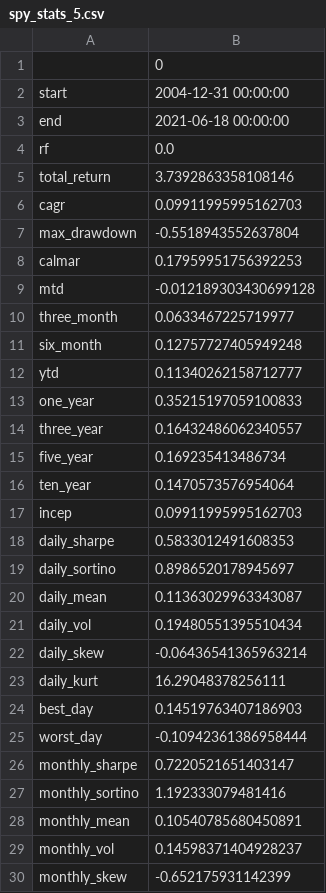
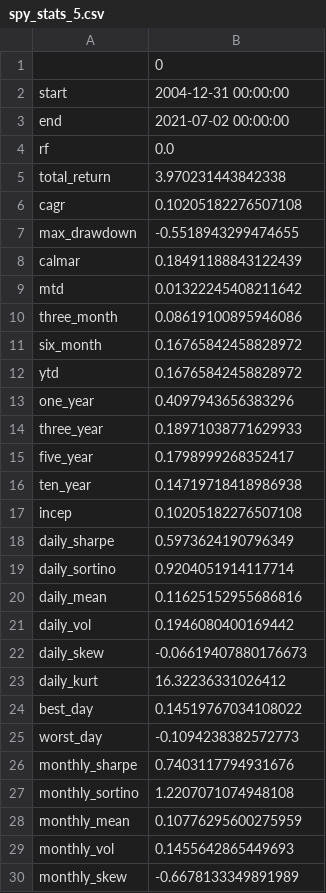
Before and after one commit to ixx-invincible/app.invincibleportfolio.com, a CSV file: static/spy_stats_5.csv, drawn as a sheet; only a part is shown; the diff covers the shown part only.

```diff
--- a/static/spy_stats_5.csv
+++ b/static/spy_stats_5.csv
@@ -2,29 +2,29 @@
 start,2004-12-31 00:00:00
-end,2021-06-18 00:00:00
+end,2021-07-02 00:00:00
 rf,0.0
-total_return,3.7392863358108146
-cagr,0.09911995995162703
-max_drawdown,-0.5518943552637804
-calmar,0.17959951756392253
-mtd,-0.012189303430699128
-three_month,0.0633467225719977
-six_month,0.12757727405949248
-ytd,0.11340262158712777
-one_year,0.35215197059100833
-three_year,0.16432486062340557
-five_year,0.169235413486734
-ten_year,0.1470573576954064
-incep,0.09911995995162703
-daily_sharpe,0.5833012491608353
-daily_sortino,0.8986520178945697
-daily_mean,0.11363029963343087
-daily_vol,0.19480551395510434
-daily_skew,-0.06436541365963214
-daily_kurt,16.29048378256111
-best_day,0.14519763407186903
-worst_day,-0.10942361386958444
-monthly_sharpe,0.7220521651403147
-monthly_sortino,1.192333079481416
-monthly_mean,0.10540785680450891
-monthly_vol,0.14598371404928237
-monthly_skew,-0.652175931142399
+total_return,3.970231443842338
+cagr,0.10205182276507108
+max_drawdown,-0.5518943299474655
+calmar,0.18491188843122439
+mtd,0.01322245408211642
+three_month,0.08619100895946086
+six_month,0.16765842458828972
+ytd,0.16765842458828972
+one_year,0.4097943656383296
+three_year,0.18971038771629933
+five_year,0.1798999268352417
+ten_year,0.14719718418986938
+incep,0.10205182276507108
+daily_sharpe,0.5973624190796349
+daily_sortino,0.9204051914117714
+daily_mean,0.11625152955686816
+daily_vol,0.1946080400169442
+daily_skew,-0.06619407880176673
+daily_kurt,16.32236331026412
+best_day,0.14519767034108022
+worst_day,-0.1094238382572773
+monthly_sharpe,0.7403117794931676
+monthly_sortino,1.2207071074948108
+monthly_mean,0.10776295600275959
+monthly_vol,0.1455642865449693
+monthly_skew,-0.6678133349891989
```
Also changed, not shown: 16 edited cells elsewhere in this file, static/gld_monthly_returns_5.csv, static/invincible_portfolio5.csv, 47 other files.
